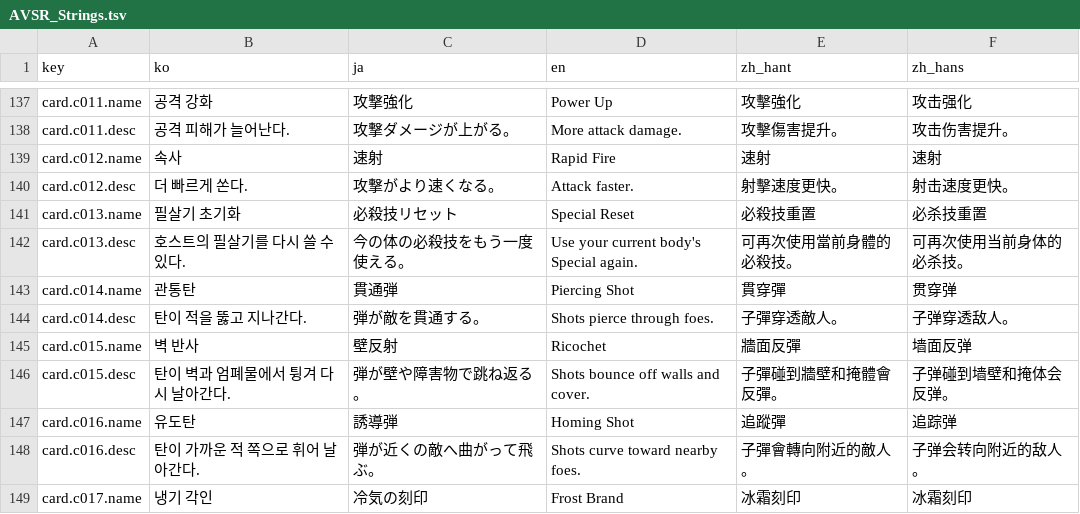
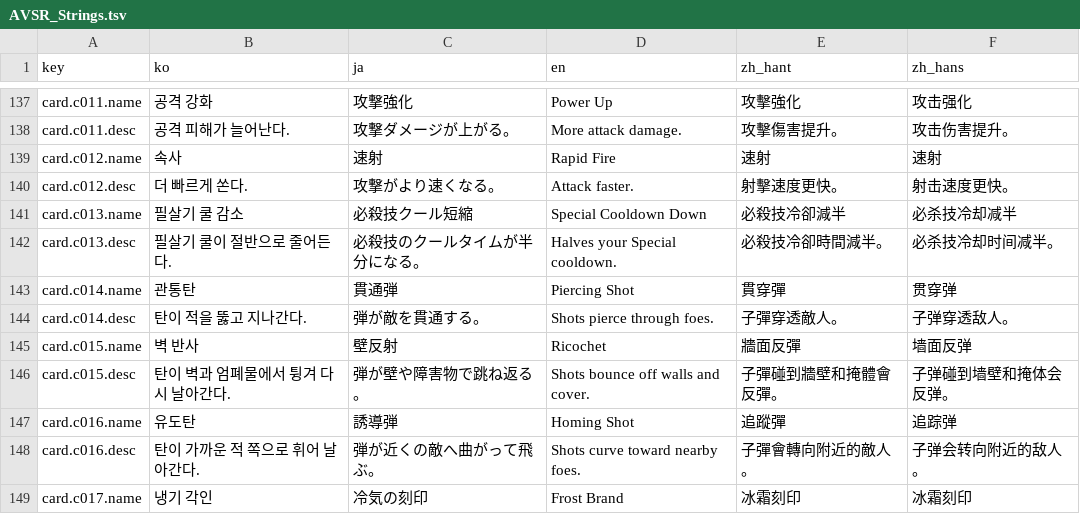
Before and after one commit to inpiawon-ui/AvengingSprit, a TSV file: Projects/AVSR/Localization/AVSR_Strings.tsv, drawn as a sheet; only a part is shown, gaps mark what is left out.

```diff
--- a/Projects/AVSR/Localization/AVSR_Strings.tsv
+++ b/Projects/AVSR/Localization/AVSR_Strings.tsv
@@ -140,4 +140,4 @@ card.c012.name	속사	速射	Rapid Fire	速射	速射
 card.c012.desc	더 빠르게 쏜다.	攻撃がより速くなる。	Attack faster.	射擊速度更快。	射击速度更快。
-card.c013.name	필살기 초기화	必殺技リセット	Special Reset	必殺技重置	必杀技重置
-card.c013.desc	호스트의 필살기를 다시 쓸 수 있다.	今の体の必殺技をもう一度使える。	Use your current body's Special again.	可再次使用當前身體的必殺技。	可再次使用当前身体的必杀技。
+card.c013.name	필살기 쿨 감소	必殺技クール短縮	Special Cooldown Down	必殺技冷卻減半	必杀技冷却减半
+card.c013.desc	필살기 쿨이 절반으로 줄어든다.	必殺技のクールタイムが半分になる。	Halves your Special cooldown.	必殺技冷卻時間減半。	必杀技冷却时间减半。
 card.c014.name	관통탄	貫通弾	Piercing Shot	貫穿彈	贯穿弹
```
Also changed, not shown: 21 other files.
